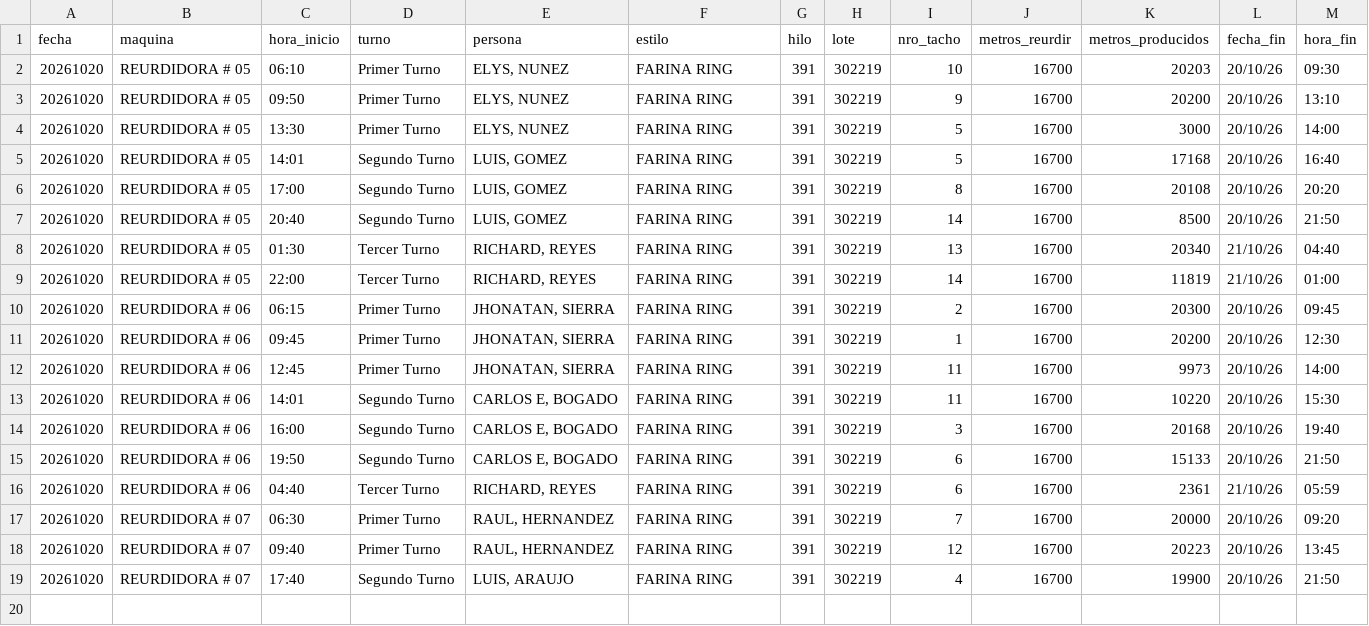
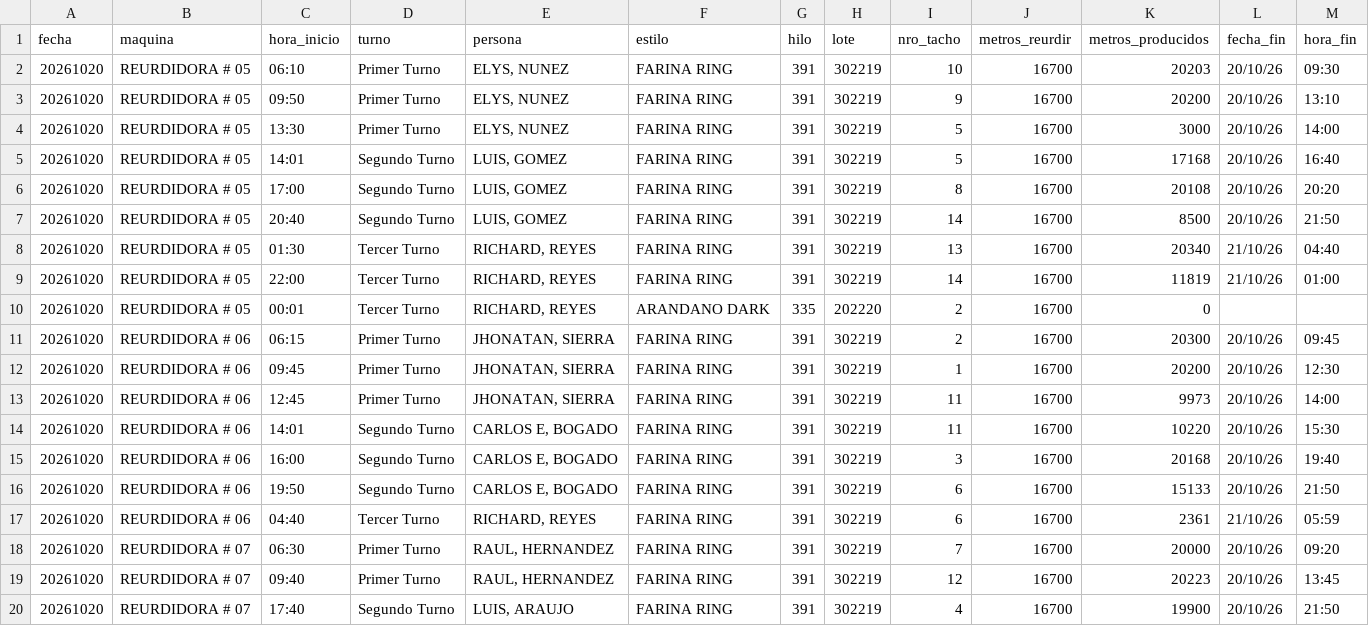
Before and after one commit to fherross3-ops/PH-Reurdido, a CSV file: data/reurdido_20261020.csv, drawn as a sheet; the diff names each change by its address in the sheet, - before the commit and + after, or states it on an @@ line.

```diff
--- a/data/reurdido_20261020.csv
+++ b/data/reurdido_20261020.csv
+row 10: 20261020 | REURDIDORA # 05 | 00:01 | Tercer Turno | RICHARD, REYES | ARANDANO DARK | 335 | 202220 | 2 | 16700 | 0
```
Also changed, not shown: data/roturas_20261001.csv, data/roturas_20261002.csv, 12 other files.
